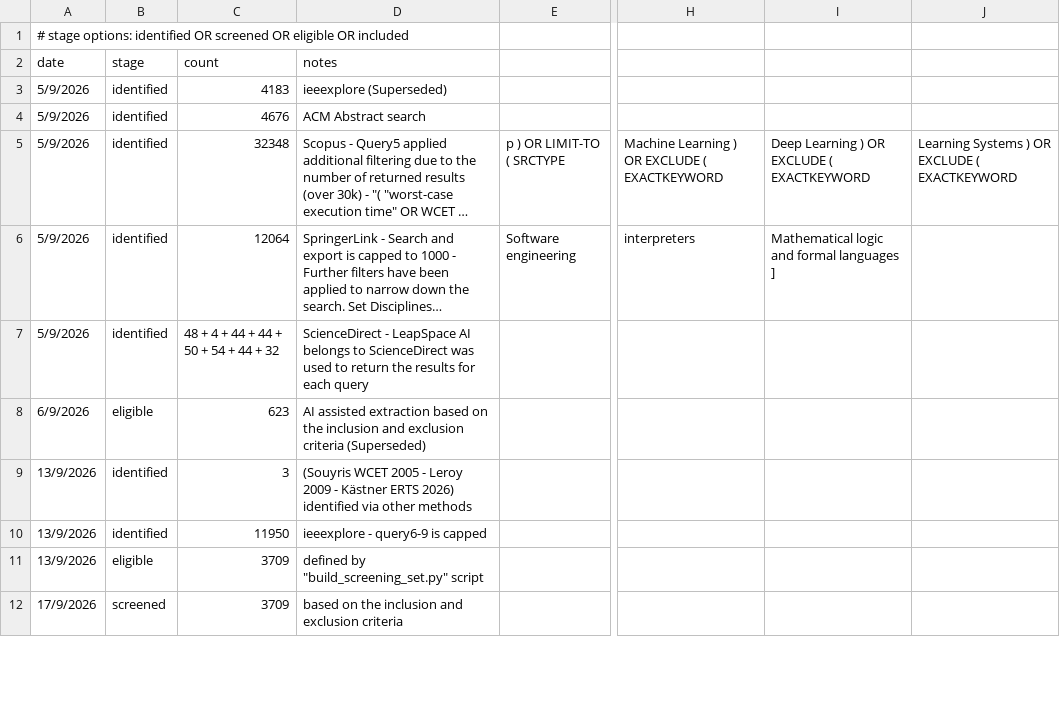
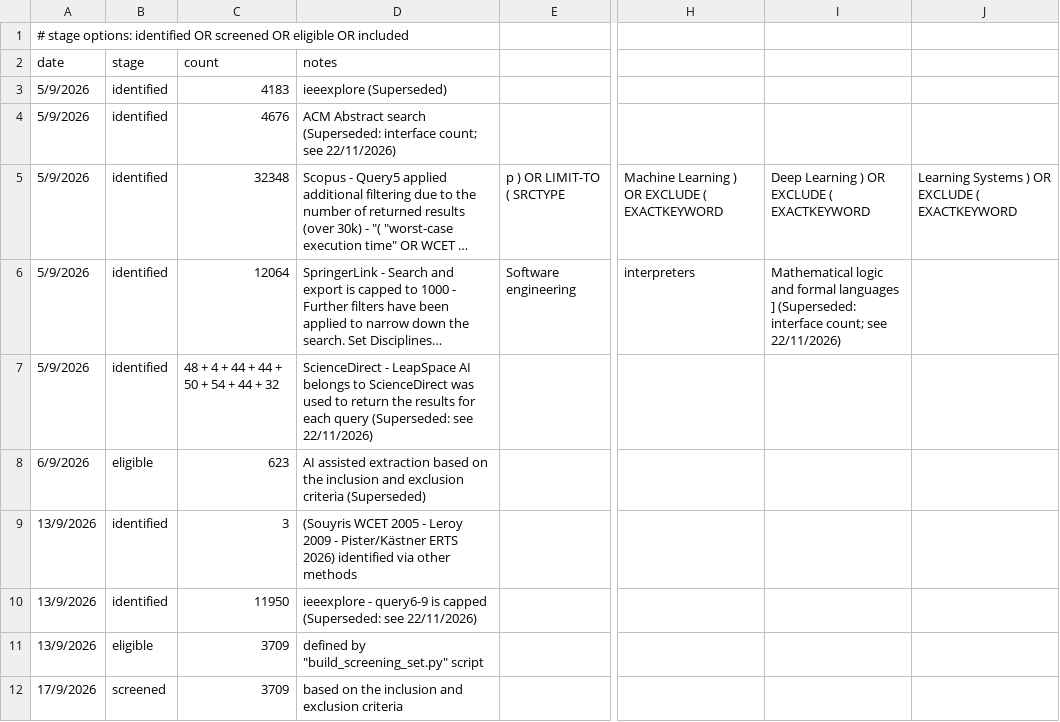
Before and after one commit to mari-mohmd/SLR-Audit, a CSV file: slr/prisma_counts.csv, drawn as a sheet; only a part is shown, gaps mark what is left out; long unchanged cells end in …; the diff covers the shown part only; the diff names each change by its address in the sheet, - before the commit and + after, or states it on an @@ line.

Commit message:
added extraction.csv, updated prisma_counts, protocol and INCLUDED_final.csv

```diff
--- a/slr/prisma_counts.csv
+++ b/slr/prisma_counts.csv
-D4 (notes): ACM Abstract search
+D4 (notes): ACM Abstract search (Superseded: interface count; see 22/11/2026)
-I6: …languages ]
+I6: …languages ] (Superseded: interface count; see 22/11/2026)
-D7 (notes): …each query
+D7 (notes): …each query (Superseded: see 22/11/2026)
-D9 (notes): …2009 - Kästner ERTS 2026)…
+D9 (notes): …2009 - Pister/Kästner ERTS 2026)…
-D10 (notes): …is capped
+D10 (notes): …is capped (Superseded: see 22/11/2026)
```
Also changed, not shown: 19 added rows and 1 edited cell elsewhere in this file, slr/screening/INCLUDED_final.csv, 3 other files.
